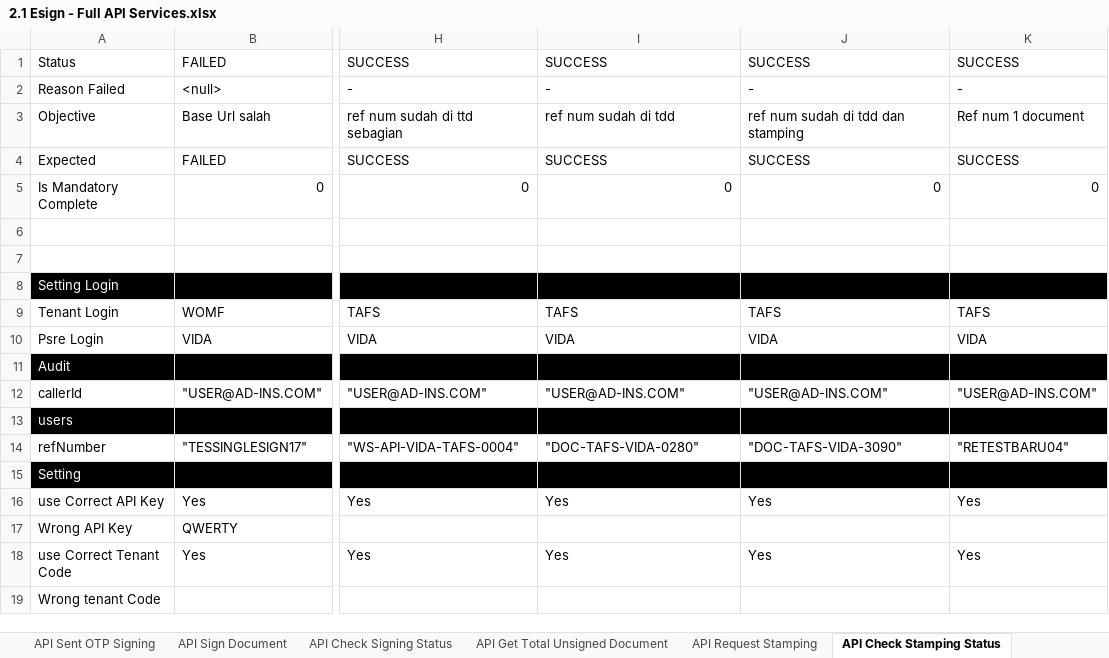
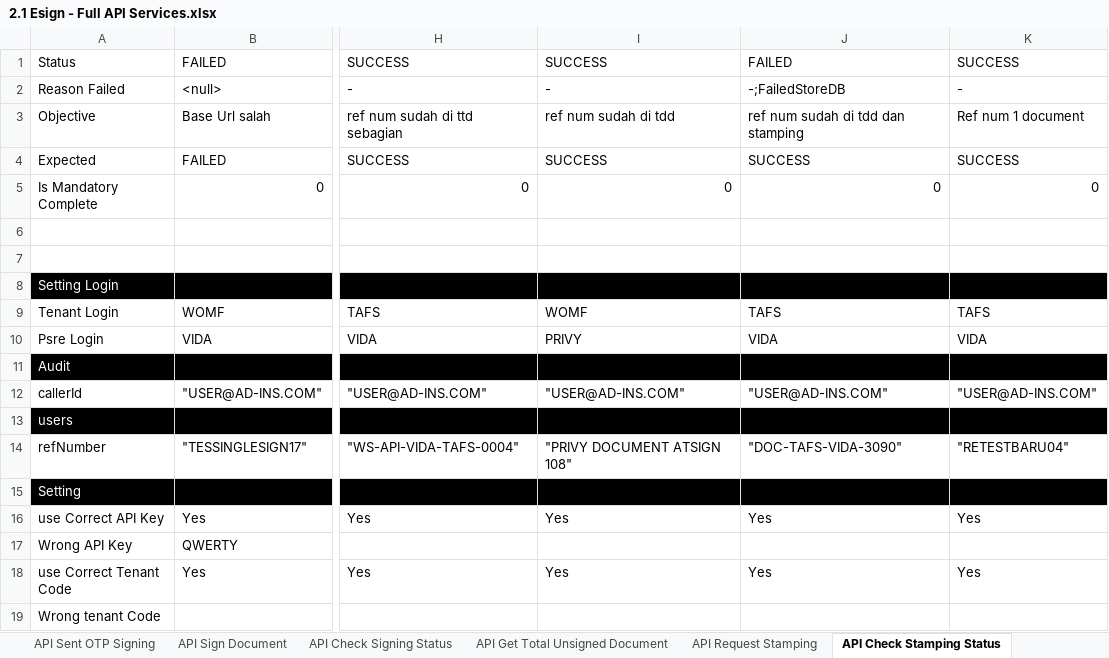
Before and after one commit to qcadins/ATeSign, an Excel workbook: Excel/2.1 Esign - Full API Services.xlsx, sheet API Check Stamping Status, drawn as a sheet; only a part is shown, gaps mark what is left out; values as stored, in another font and other column widths than the file's, no borders; conditional formats not drawn; the diff names each change by its address in the sheet, - before the commit and + after, or states it on an @@ line.

```diff
--- a/Excel/2.1 Esign - Full API Services.xlsx (sheet API Check Stamping Status)
+++ b/Excel/2.1 Esign - Full API Services.xlsx (sheet API Check Stamping Status)
-J1: SUCCESS
+J1: FAILED
-J2: -
+J2: -;FailedStoreDB
-I9: TAFS
+I9: WOMF
-I10: VIDA
+I10: PRIVY
-I14: "DOC-TAFS-VIDA-0280"
+I14: "PRIVY DOCUMENT ATSIGN 108"
```
Also changed, not shown: sheet API Generate Invitation Link, sheet API Registrasi, sheet API Sent OTP Signing, sheet API Check Registrasi, other sheet tabs, formulas that keep their value, 2 other files.
